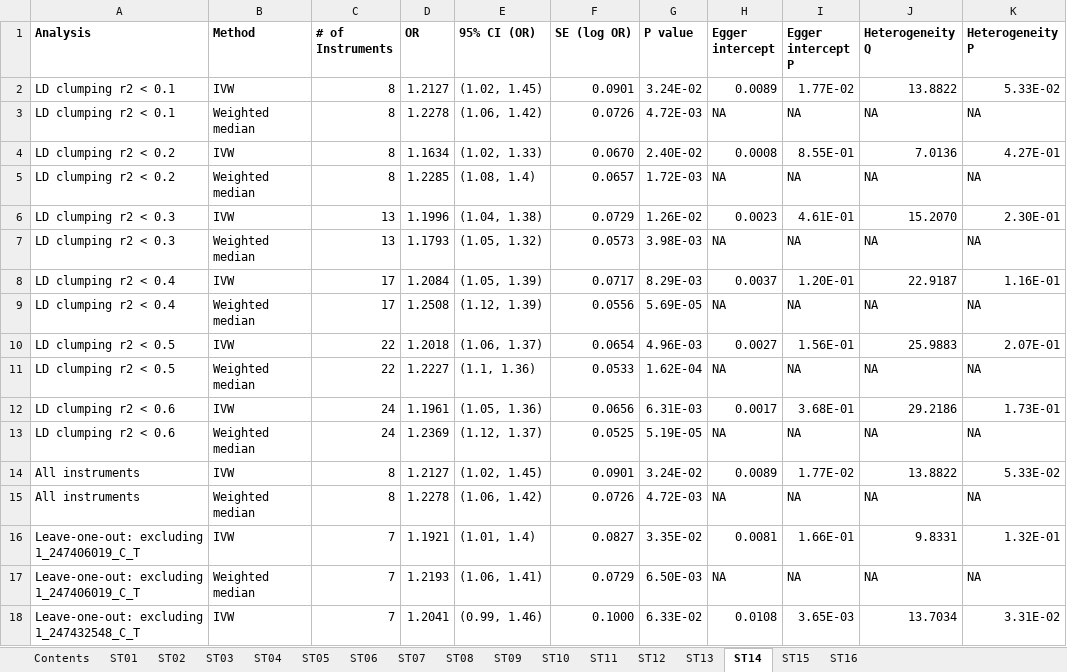
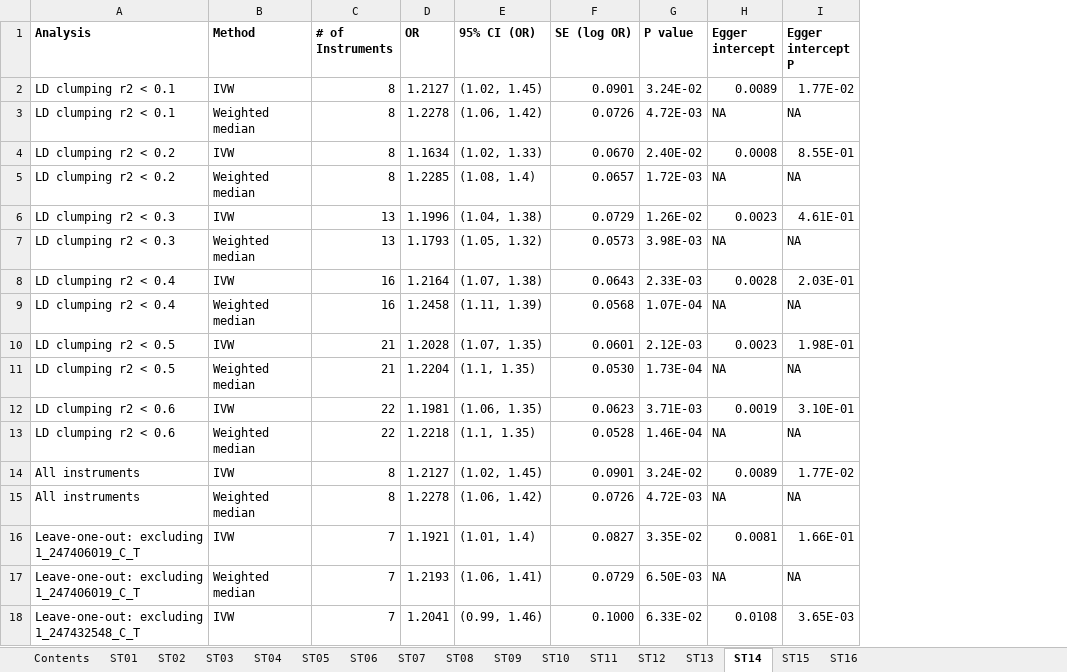
Before and after one commit to nickhir/NLRP3_MR_manuscript, an Excel workbook: SuppTables_completed_DRAFT.xlsx, sheet ST14, drawn as a sheet; only a part is shown; values as stored, in another font and other column widths than the file's, no borders; removed rows and columns are numbered as before the commit, all else as after; the diff names each change by its address in the sheet, - before the commit and + after, or states it on an @@ line.

```diff
--- a/SuppTables_completed_DRAFT.xlsx (sheet ST14)
+++ b/SuppTables_completed_DRAFT.xlsx (sheet ST14)
-column J (Heterogeneity Q), rows 2-7: 13.8822 | NA | 7.0136 | NA | 15.2070 | NA; row 9: NA; rows 11-18: NA | 29.2186 | NA | 13.8822 | NA | 9.8331 | NA | 13.7034
-column K (Heterogeneity P), rows 2-7: 5.33E-02 | NA | 4.27E-01 | NA | 2.30E-01 | NA; row 9: NA; rows 11-18: NA | 1.73E-01 | NA | 5.33E-02 | NA | 1.32E-01 | NA | 3.31E-02
-row 8: LD clumping r2 < 0.4 | IVW | 17 | 1.2084 | (1.05, 1.39) | 0.0717 | 8.29E-03 | 0.0037 | 1.20E-01 | 22.9187 | 1.16E-01
+row 8: LD clumping r2 < 0.4 | IVW | 16 | 1.2164 | (1.07, 1.38) | 0.0643 | 2.33E-03 | 0.0028 | 2.03E-01
-C9 (# of Instruments): 17
+C9 (# of Instruments): 16
-D9 (OR): 1.2508
+D9 (OR): 1.2458
-E9 (95% CI (OR)): (1.12, 1.39)
+E9 (95% CI (OR)): (1.11, 1.39)
-F9 (SE (log OR)): 0.0556
+F9 (SE (log OR)): 0.0568
-G9 (P value): 5.69E-05
+G9 (P value): 1.07E-04
-row 10: LD clumping r2 < 0.5 | IVW | 22 | 1.2018 | (1.06, 1.37) | 0.0654 | 4.96E-03 | 0.0027 | 1.56E-01 | 25.9883 | 2.07E-01
+row 10: LD clumping r2 < 0.5 | IVW | 21 | 1.2028 | (1.07, 1.35) | 0.0601 | 2.12E-03 | 0.0023 | 1.98E-01
-C11 (# of Instruments): 22
+C11 (# of Instruments): 21
-D11 (OR): 1.2227
+D11 (OR): 1.2204
-E11 (95% CI (OR)): (1.1, 1.36)
+E11 (95% CI (OR)): (1.1, 1.35)
-F11 (SE (log OR)): 0.0533
+F11 (SE (log OR)): 0.0530
-G11 (P value): 1.62E-04
+G11 (P value): 1.73E-04
-C12:C13 (# of Instruments): 24
+C12:C13 (# of Instruments): 22
-D12 (OR): 1.1961
+D12 (OR): 1.1981
-E12 (95% CI (OR)): (1.05, 1.36)
+E12 (95% CI (OR)): (1.06, 1.35)
-F12 (SE (log OR)): 0.0656
+F12 (SE (log OR)): 0.0623
-G12 (P value): 6.31E-03
+G12 (P value): 3.71E-03
-H12 (Egger intercept): 0.0017
+H12 (Egger intercept): 0.0019
-I12 (Egger intercept P): 3.68E-01
+I12 (Egger intercept P): 3.10E-01
-D13 (OR): 1.2369
+D13 (OR): 1.2218
-E13 (95% CI (OR)): (1.12, 1.37)
+E13 (95% CI (OR)): (1.1, 1.35)
-F13 (SE (log OR)): 0.0525
+F13 (SE (log OR)): 0.0528
-G13 (P value): 5.19E-05
+G13 (P value): 1.46E-04
```
Also changed, not shown: sheet ST11, sheet ST07, sheet ST12, sheet ST01, sheet ST02, sheet ST13, 2 more sheets, 19 other files.
